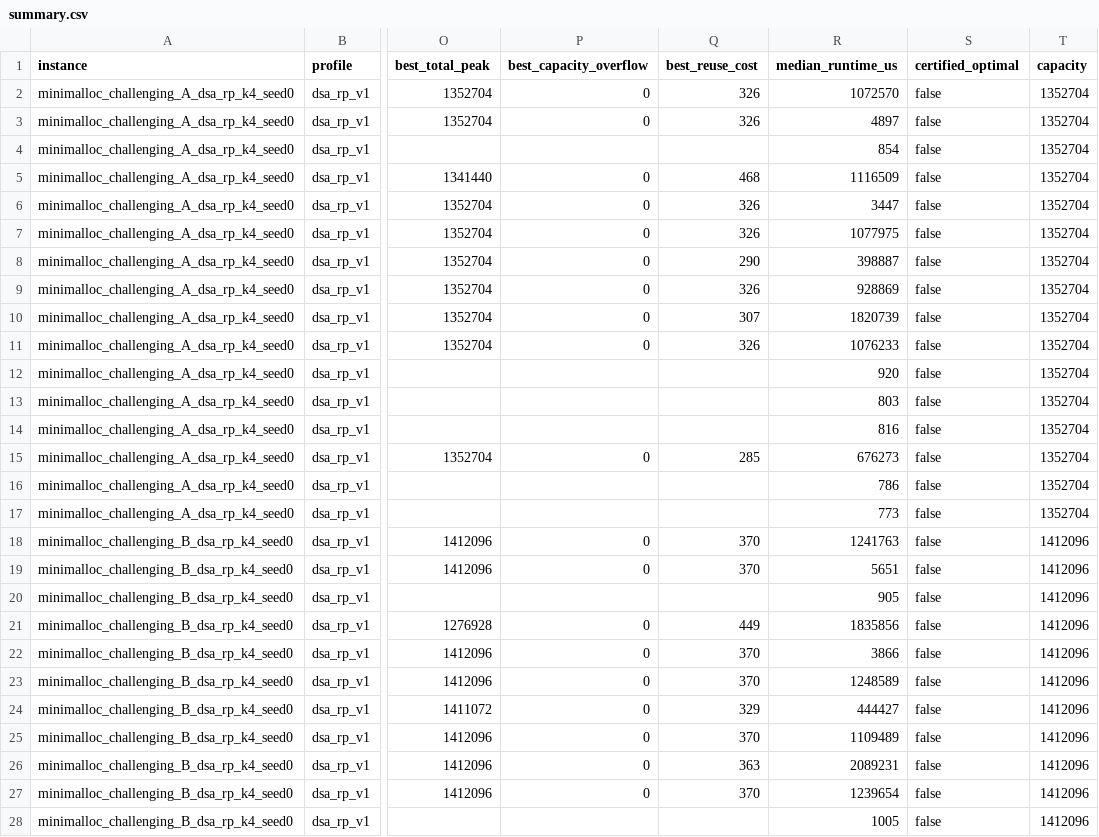
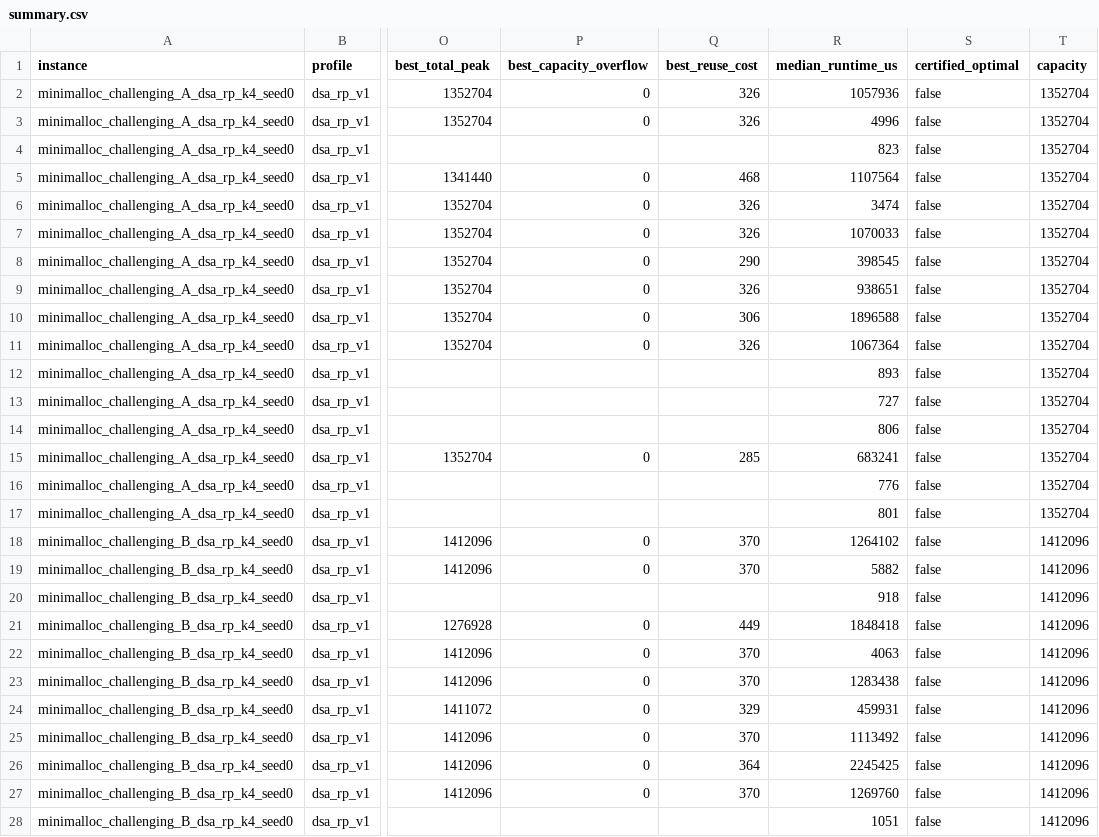
Before and after one commit to tonibohnlein/dsa-solver, a CSV file: benchmarks/results/minimalloc-dsa-rp-v1/summary.csv, drawn as a sheet; only a part is shown, gaps mark what is left out; the diff covers the shown part only; the diff names each change by its address in the sheet, - before the commit and + after, or states it on an @@ line.

```diff
--- a/benchmarks/results/minimalloc-dsa-rp-v1/summary.csv
+++ b/benchmarks/results/minimalloc-dsa-rp-v1/summary.csv
-R2 (median_runtime_us): 1072570
+R2 (median_runtime_us): 1057936
-R3 (median_runtime_us): 4897
+R3 (median_runtime_us): 4996
-R4 (median_runtime_us): 854
+R4 (median_runtime_us): 823
-R5 (median_runtime_us): 1116509
+R5 (median_runtime_us): 1107564
-R6 (median_runtime_us): 3447
+R6 (median_runtime_us): 3474
-R7 (median_runtime_us): 1077975
+R7 (median_runtime_us): 1070033
-R8 (median_runtime_us): 398887
+R8 (median_runtime_us): 398545
-R9 (median_runtime_us): 928869
+R9 (median_runtime_us): 938651
-Q10 (best_reuse_cost): 307
+Q10 (best_reuse_cost): 306
-R10 (median_runtime_us): 1820739
+R10 (median_runtime_us): 1896588
-R11 (median_runtime_us): 1076233
+R11 (median_runtime_us): 1067364
-R12 (median_runtime_us): 920
+R12 (median_runtime_us): 893
-R13 (median_runtime_us): 803
+R13 (median_runtime_us): 727
-R14 (median_runtime_us): 816
+R14 (median_runtime_us): 806
-R15 (median_runtime_us): 676273
+R15 (median_runtime_us): 683241
-R16 (median_runtime_us): 786
+R16 (median_runtime_us): 776
-R17 (median_runtime_us): 773
+R17 (median_runtime_us): 801
-R18 (median_runtime_us): 1241763
+R18 (median_runtime_us): 1264102
-R19 (median_runtime_us): 5651
+R19 (median_runtime_us): 5882
-R20 (median_runtime_us): 905
+R20 (median_runtime_us): 918
-R21 (median_runtime_us): 1835856
+R21 (median_runtime_us): 1848418
-R22 (median_runtime_us): 3866
+R22 (median_runtime_us): 4063
-R23 (median_runtime_us): 1248589
+R23 (median_runtime_us): 1283438
-R24 (median_runtime_us): 444427
+R24 (median_runtime_us): 459931
-R25 (median_runtime_us): 1109489
+R25 (median_runtime_us): 1113492
-Q26 (best_reuse_cost): 363
+Q26 (best_reuse_cost): 364
-R26 (median_runtime_us): 2089231
+R26 (median_runtime_us): 2245425
-R27 (median_runtime_us): 1239654
+R27 (median_runtime_us): 1269760
-R28 (median_runtime_us): 1005
+R28 (median_runtime_us): 1051
```
Also changed, not shown: 155 edited cells elsewhere in this file, benchmarks/results/dsa-rp-v1/algorithm-comparison.csv, benchmarks/results/dsa-rp-v1/paired-objectives.csv, 6 other files.
